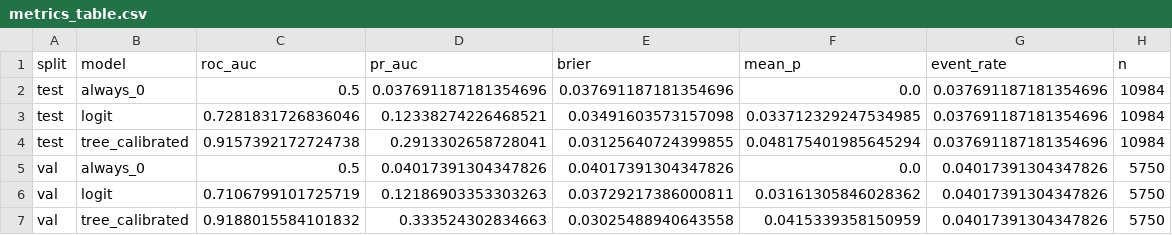
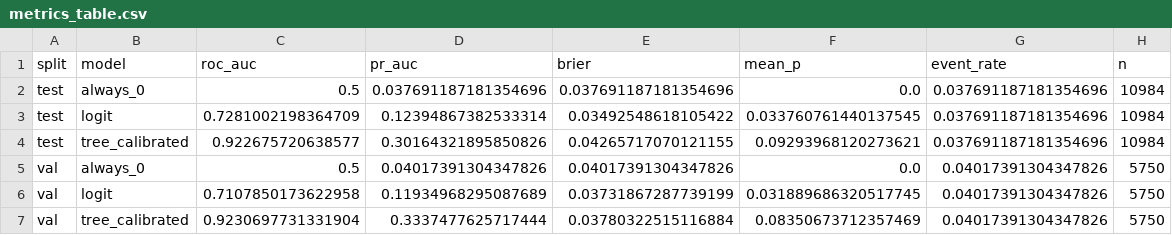
Before and after one commit to MarxusHD/AIinFinance, a CSV file: outputs/metrics_table.csv, drawn as a sheet.

```diff
--- a/outputs/metrics_table.csv
+++ b/outputs/metrics_table.csv
@@ -2,6 +2,6 @@ split,model,roc_auc,pr_auc,brier,mean_p,event_rate,n
 test,always_0,0.5,0.037691187181354696,0.037691187181354696,0.0,0.037691187181354696,10984
-test,logit,0.7281831726836046,0.12338274226468521,0.03491603573157098,0.033712329247534985,0.037691187181354696,10984
-test,tree_calibrated,0.9157392172724738,0.2913302658728041,0.03125640724399855,0.048175401985645294,0.037691187181354696,10984
+test,logit,0.7281002198364709,0.12394867382533314,0.03492548618105422,0.033760761440137545,0.037691187181354696,10984
+test,tree_calibrated,0.922675720638577,0.30164321895850826,0.04265717070121155,0.09293968120273621,0.037691187181354696,10984
 val,always_0,0.5,0.04017391304347826,0.04017391304347826,0.0,0.04017391304347826,5750
-val,logit,0.7106799101725719,0.12186903353303263,0.03729217386000811,0.03161305846028362,0.04017391304347826,5750
-val,tree_calibrated,0.9188015584101832,0.333524302834663,0.03025488940643558,0.0415339358150959,0.04017391304347826,5750
+val,logit,0.7107850173622958,0.11934968295087689,0.03731867287739199,0.031889686320517745,0.04017391304347826,5750
+val,tree_calibrated,0.9230697731331904,0.3337477625717444,0.03780322515116884,0.08350673712357469,0.04017391304347826,5750
```
Also changed, not shown: outputs/logit_inference_table.csv, 32 other files.
